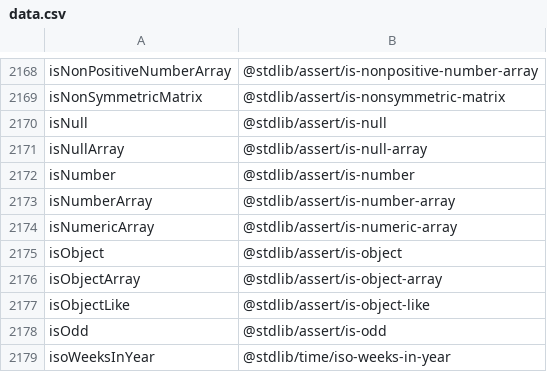
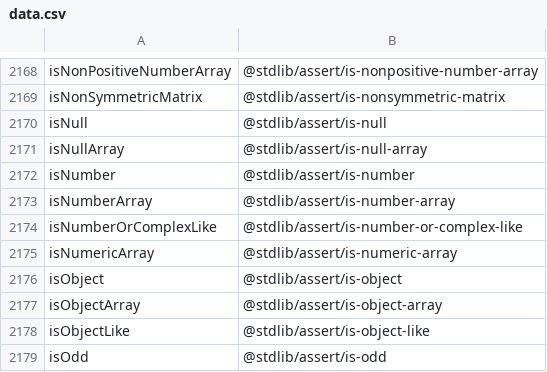
Before and after one commit to stdlib-js/namespace, a CSV file: alias2pkg/data/data.csv, drawn as a sheet; only a part is shown, gaps mark what is left out; the shorter side is filled out with more unchanged rows; the diff names each change by its address in the sheet, - before the commit and + after, or states it on an @@ line.

```diff
--- a/alias2pkg/data/data.csv
+++ b/alias2pkg/data/data.csv
+row 2174: isNumberOrComplexLike | @stdlib/assert/is-number-or-complex-like
```
Also changed, not shown: alias2standalone/data/data.csv, pkg2alias/data/data.csv, 15 other files.
